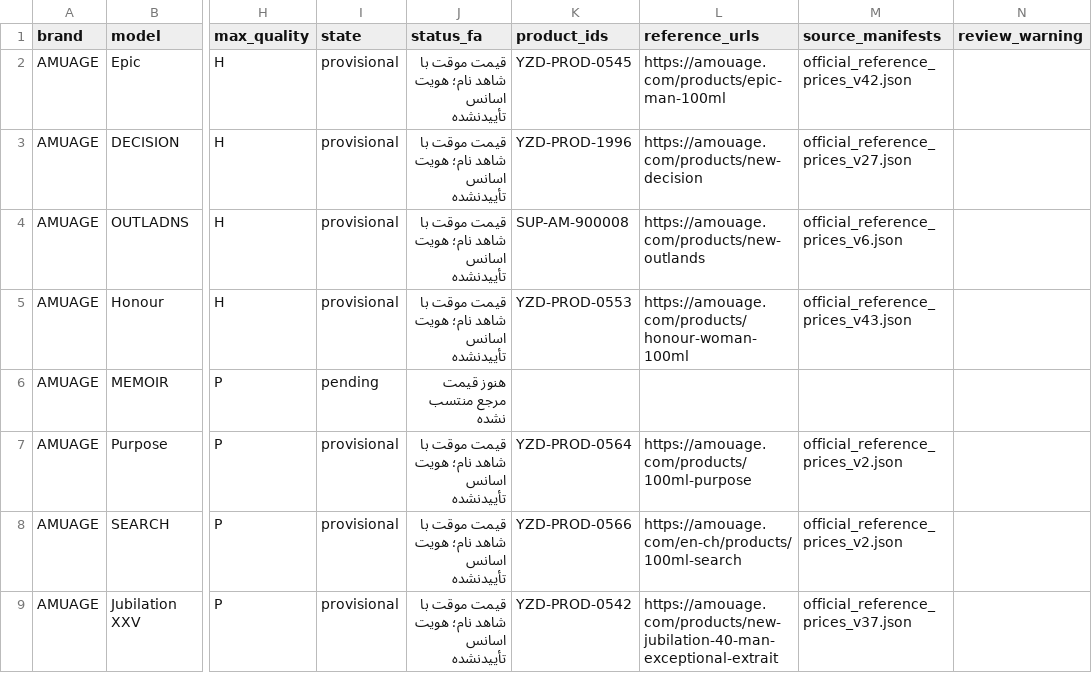
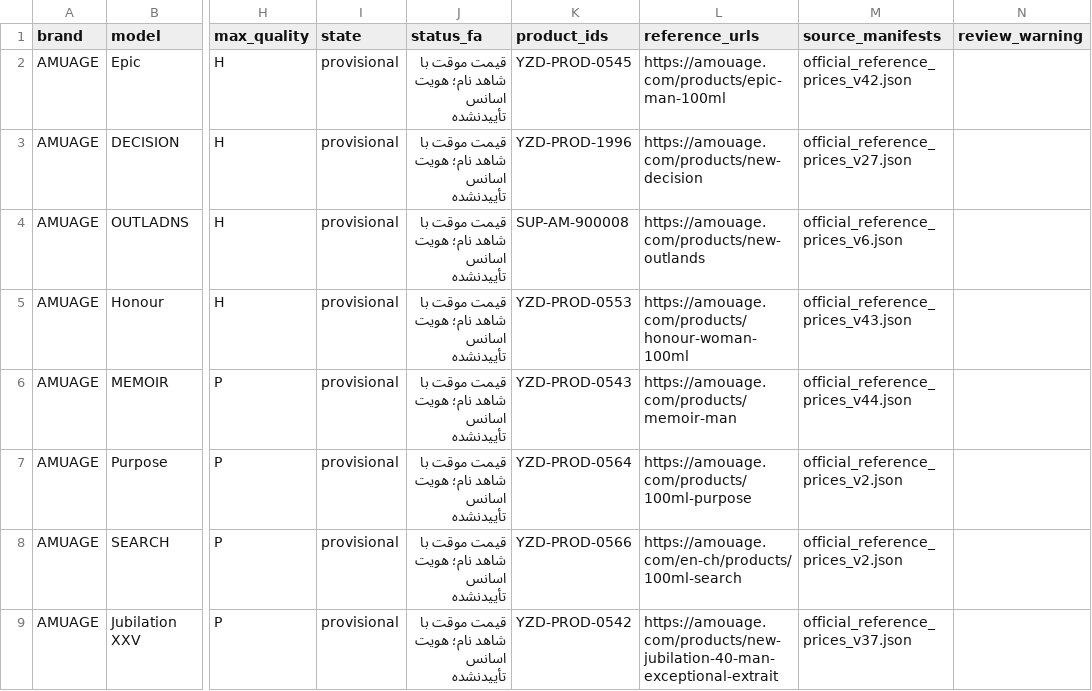
Before and after one commit to Saeedsoli/YZDPRFM, a CSV file: reports/supplier_coverage_20261101.csv, drawn as a sheet; only a part is shown, gaps mark what is left out; the diff names each change by its address in the sheet, - before the commit and + after, or states it on an @@ line.

Commit message:
Record owner-selected Amouage Memoir Man price

```diff
--- a/reports/supplier_coverage_20261101.csv
+++ b/reports/supplier_coverage_20261101.csv
-I6 (state): pending
+I6 (state): provisional
-J6 (status_fa): هنوز قیمت مرجع منتسب نشده
+J6 (status_fa): قیمت موقت با شاهد نام؛ هویت اسانس تأییدنشده
-K6 (product_ids): (empty)
+K6 (product_ids): YZD-PROD-0543
-L6 (reference_urls): (empty)
+L6 (reference_urls): https://amouage.com/products/memoir-man
-M6 (source_manifests): (empty)
+M6 (source_manifests): official_reference_prices_v44.json
```
Also changed, not shown: 9 other files.
